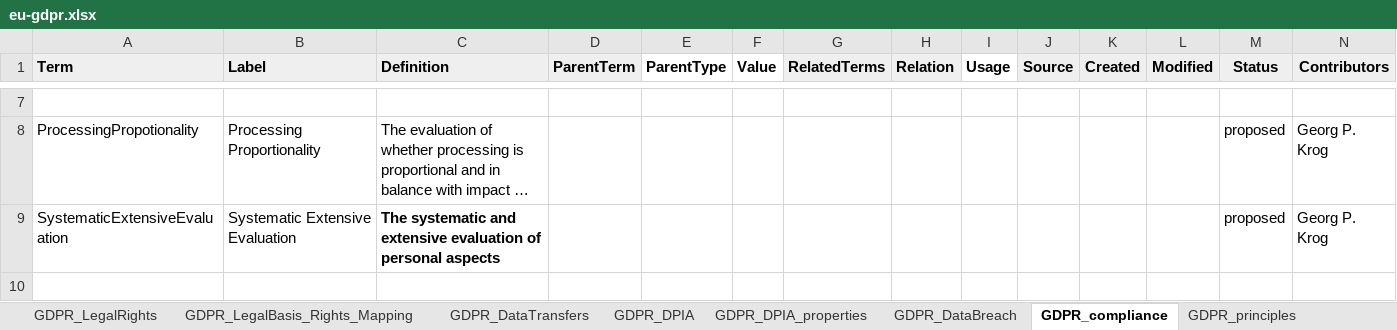
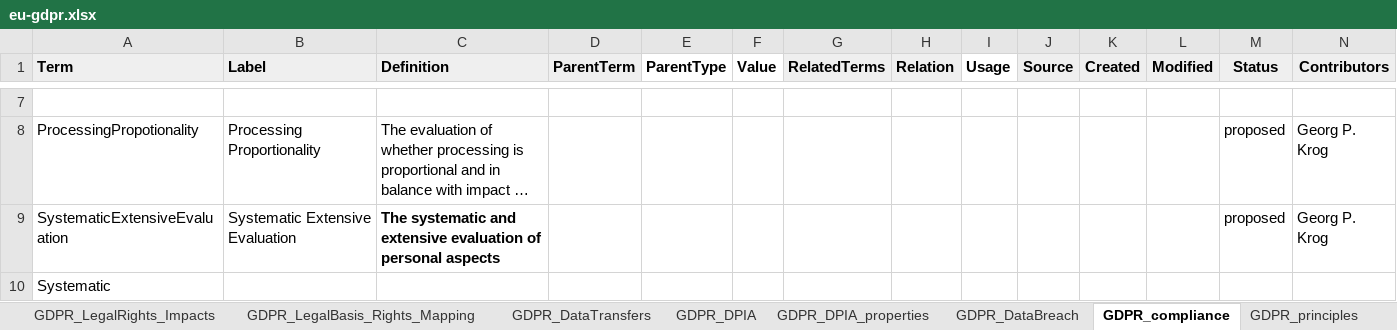
Before and after one commit to w3c/dpv, an Excel workbook: code/vocab_csv/eu-gdpr.xlsx, sheet GDPR_compliance, drawn as a sheet; only a part is shown, gaps mark what is left out; long unchanged cells end in …; values as stored, in another font and other column widths than the file's, no borders; charts and pictures and conditional formats not drawn; rows hold the shown columns only; the diff names each change by its address in the sheet, - before the commit and + after, or states it on an @@ line.

```diff
--- a/code/vocab_csv/eu-gdpr.xlsx (sheet GDPR_compliance)
+++ b/code/vocab_csv/eu-gdpr.xlsx (sheet GDPR_compliance)
+sheet tab: GDPR_LegalRights_Impacts
+row 10: Systematic
```
Also changed, not shown: charts or pictures, 29 other files.
